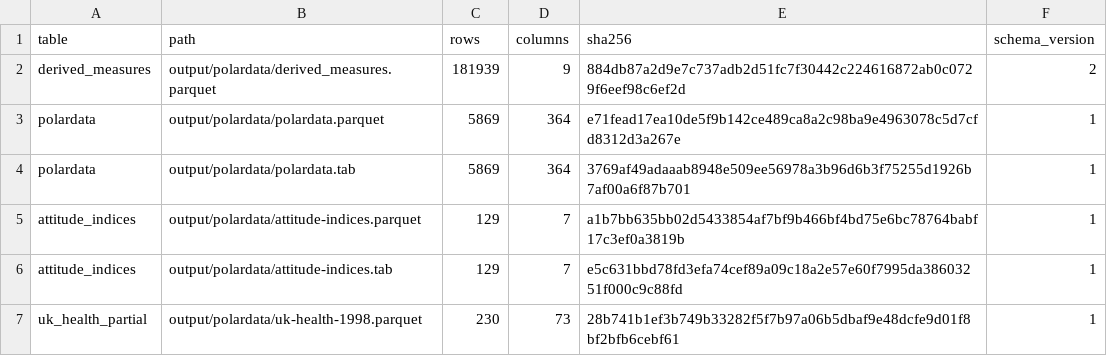
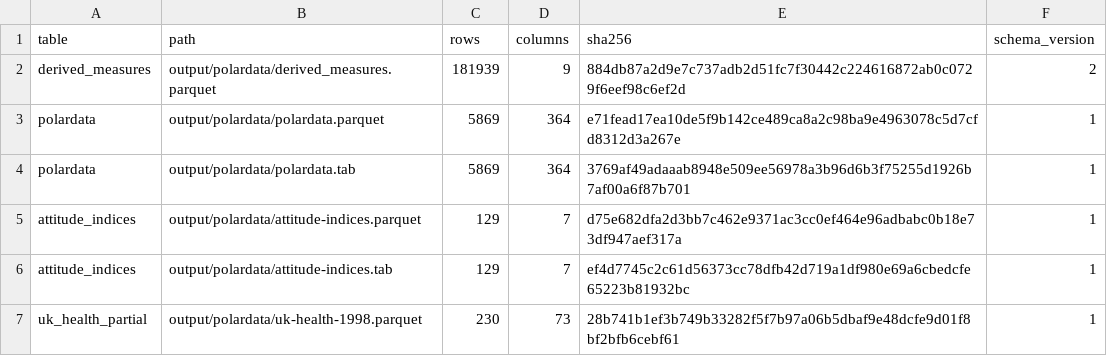
Before and after one commit to soodoku/dp-data, a CSV file: output/polardata/manifest.csv, drawn as a sheet.

```diff
--- a/output/polardata/manifest.csv
+++ b/output/polardata/manifest.csv
@@ -4,4 +4,4 @@ polardata,output/polardata/polardata.parquet,5869,364,e71fead17ea10de5f9b142ce48
 polardata,output/polardata/polardata.tab,5869,364,3769af49adaaab8948e509ee56978a3b96d6b3f75255d1926b7af00a6f87b701,1
-attitude_indices,output/polardata/attitude-indices.parquet,129,7,a1b7bb635bb02d5433854af7bf9b466bf4bd75e6bc78764babf17c3ef0a3819b,1
-attitude_indices,output/polardata/attitude-indices.tab,129,7,e5c631bbd78fd3efa74cef89a09c18a2e57e60f7995da38603251f000c9c88fd,1
+attitude_indices,output/polardata/attitude-indices.parquet,129,7,d75e682dfa2d3bb7c462e9371ac3cc0ef464e96adbabc0b18e73df947aef317a,1
+attitude_indices,output/polardata/attitude-indices.tab,129,7,ef4d7745c2c61d56373cc78dfb42d719a1df980e69a6cbedcfe65223b81932bc,1
 uk_health_partial,output/polardata/uk-health-1998.parquet,230,73,28b741b1ef3b749b33282f5f7b97a06b5dbaf9e48dcfe9d01f8bf2bfb6cebf61,1
```
Also changed, not shown: 5 other files.
